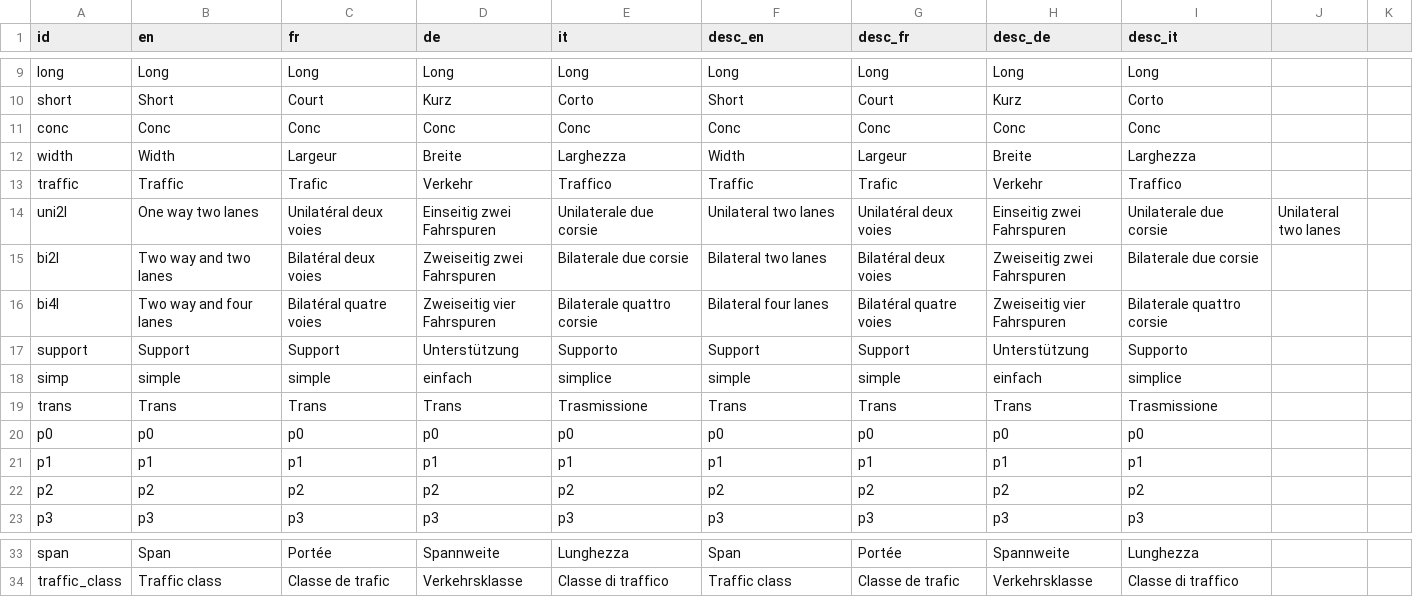
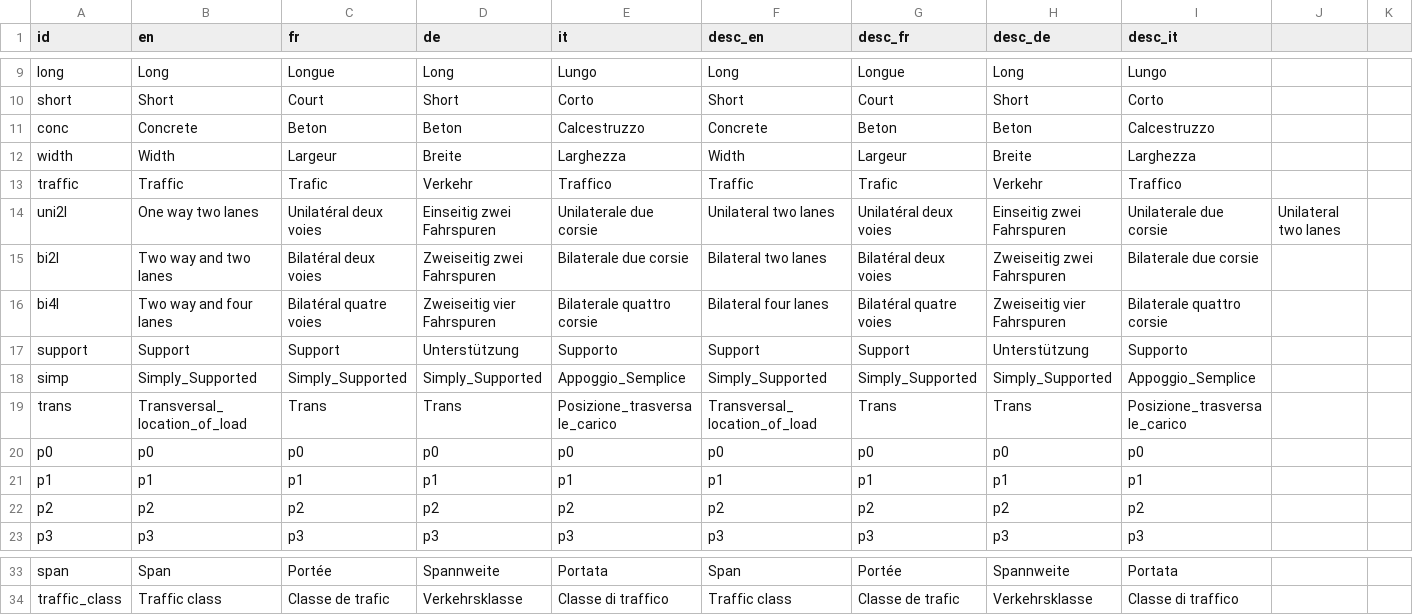
Before and after one commit to EPFL-ENAC/resslab-astra_82001, a CSV file: src/assets/data/internationalization.csv, drawn as a sheet; only a part is shown, gaps mark what is left out; the diff covers the shown part only; the diff names each change by its address in the sheet, - before the commit and + after, or states it on an @@ line.

```diff
--- a/src/assets/data/internationalization.csv
+++ b/src/assets/data/internationalization.csv
-C9 (fr): Long
+C9 (fr): Longue
-E9 (it): Long
+E9 (it): Lungo
-G9 (desc_fr): Long
+G9 (desc_fr): Longue
-I9 (desc_it): Long
+I9 (desc_it): Lungo
-D10 (de): Kurz
+D10 (de): Short
-H10 (desc_de): Kurz
+H10 (desc_de): Short
-B11 (en): Conc
+B11 (en): Concrete
-C11 (fr): Conc
+C11 (fr): Beton
-D11 (de): Conc
+D11 (de): Beton
-E11 (it): Conc
+E11 (it): Calcestruzzo
-F11 (desc_en): Conc
+F11 (desc_en): Concrete
-G11 (desc_fr): Conc
+G11 (desc_fr): Beton
-H11 (desc_de): Conc
+H11 (desc_de): Beton
-I11 (desc_it): Conc
+I11 (desc_it): Calcestruzzo
-B18 (en): simple
+B18 (en): Simply_Supported
-C18 (fr): simple
+C18 (fr): Simply_Supported
-D18 (de): einfach
+D18 (de): Simply_Supported
-E18 (it): simplice
+E18 (it): Appoggio_Semplice
-F18 (desc_en): simple
+F18 (desc_en): Simply_Supported
-G18 (desc_fr): simple
+G18 (desc_fr): Simply_Supported
-H18 (desc_de): einfach
+H18 (desc_de): Simply_Supported
-I18 (desc_it): simplice
+I18 (desc_it): Appoggio_Semplice
-B19 (en): Trans
+B19 (en): Transversal_location_of_load
-E19 (it): Trasmissione
+E19 (it): Posizione_trasversale_carico
-F19 (desc_en): Trans
+F19 (desc_en): Transversal_location_of_load
-I19 (desc_it): Trasmissione
+I19 (desc_it): Posizione_trasversale_carico
-E33 (it): Lunghezza
+E33 (it): Portata
-I33 (desc_it): Lunghezza
+I33 (desc_it): Portata
```
Also changed, not shown: 63 edited cells elsewhere in this file, 5 other files.
